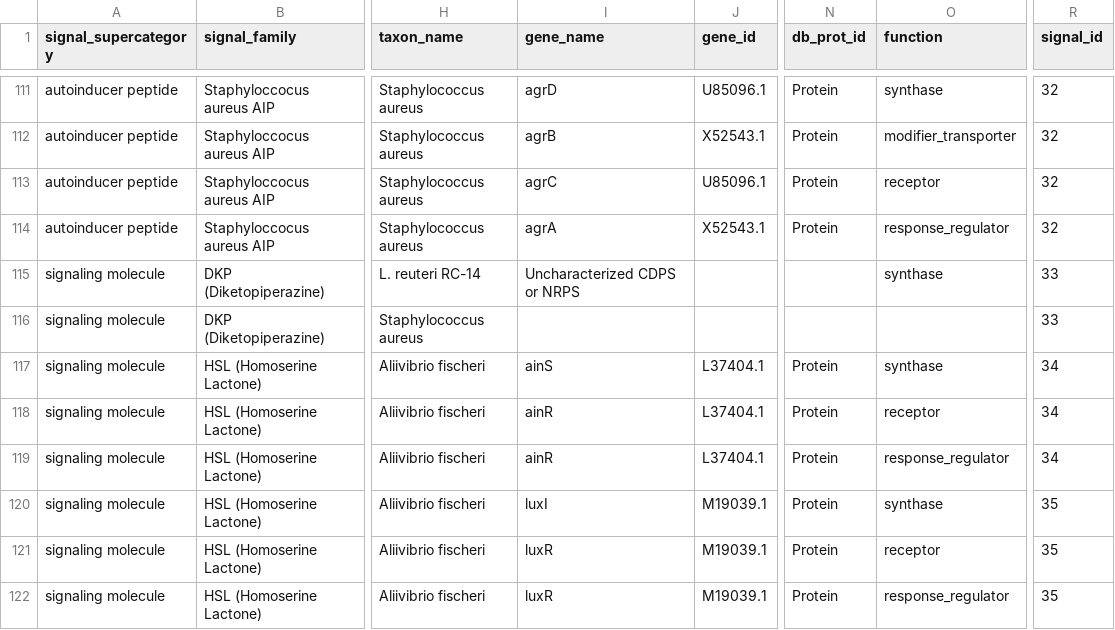
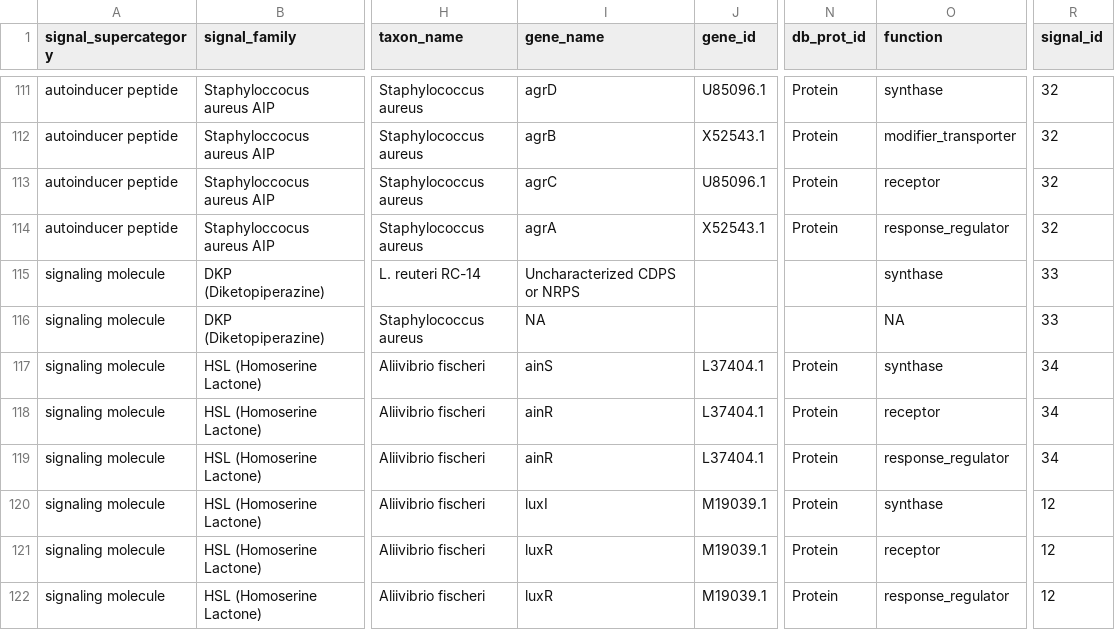
Before and after one commit to charles-bernard/Quorum_DB, a CSV file: database/2_fill_db/initial_table.csv, drawn as a sheet; only a part is shown, gaps mark what is left out; the diff covers the shown part only; the diff names each change by its address in the sheet, - before the commit and + after, or states it on an @@ line.

Commit message:
update

```diff
--- a/database/2_fill_db/initial_table.csv
+++ b/database/2_fill_db/initial_table.csv
-I116 (gene_name): (empty)
+I116 (gene_name): NA
-O116 (function): (empty)
+O116 (function): NA
-R120:R122 (signal_id): 35
+R120:R122 (signal_id): 12
```
Also changed, not shown: 7 removed rows and 4 edited cells elsewhere in this file.
